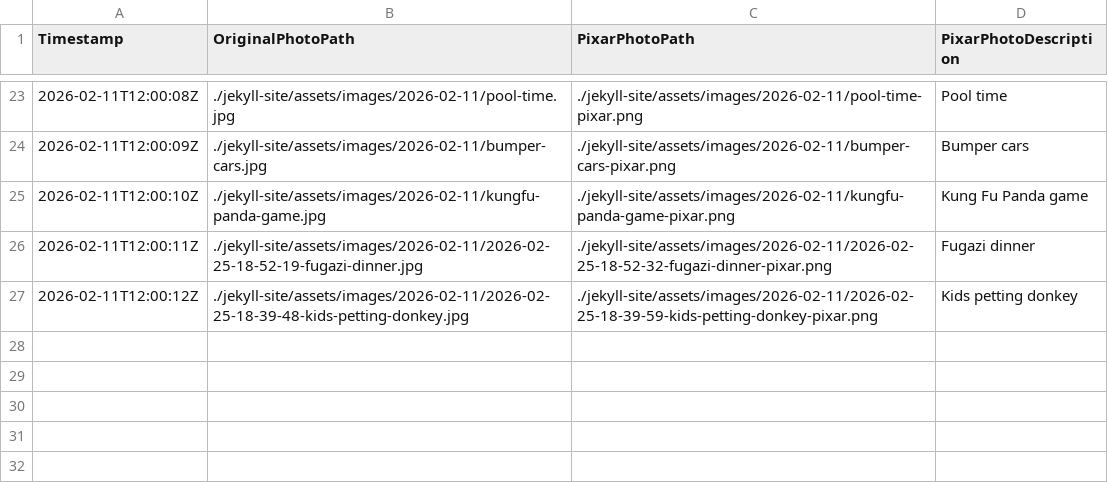
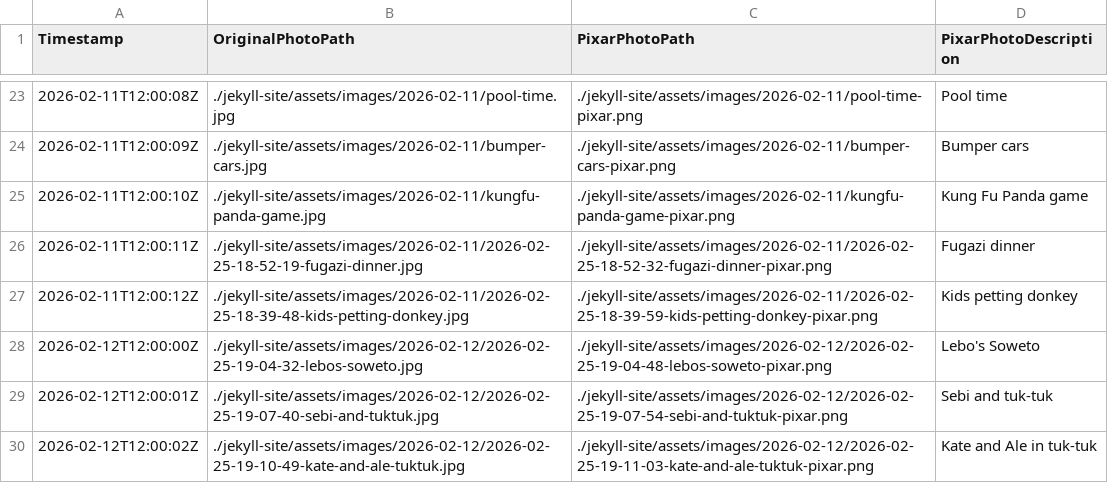
Before and after one commit to palladius/lobby-sudafrica-journal, a CSV file: images_mappings.csv, drawn as a sheet; only a part is shown, gaps mark what is left out.

Commit message:
🚀 feat(jekyll): Migrate 2026-02-12 post and images to Jekyll site

```diff
--- a/images_mappings.csv
+++ b/images_mappings.csv
@@ -27 +27,4 @@ Timestamp,OriginalPhotoPath,PixarPhotoPath,PixarPhotoDescription
 2026-02-11T12:00:12Z,./jekyll-site/assets/images/2026-02-11/2026-02-25-18-39-48-kids-petting-donkey.jpg,./jekyll-site/assets/images/2026-02-11/2026-02-25-18-39-59-kids-petting-donkey-pixar.png,Kids petting donkey
+2026-02-12T12:00:00Z,./jekyll-site/assets/images/2026-02-12/2026-02-25-19-04-32-lebos-soweto.jpg,./jekyll-site/assets/images/2026-02-12/2026-02-25-19-04-48-lebos-soweto-pixar.png,Lebo's Soweto
+2026-02-12T12:00:01Z,./jekyll-site/assets/images/2026-02-12/2026-02-25-19-07-40-sebi-and-tuktuk.jpg,./jekyll-site/assets/images/2026-02-12/2026-02-25-19-07-54-sebi-and-tuktuk-pixar.png,Sebi and tuk-tuk
+2026-02-12T12:00:02Z,./jekyll-site/assets/images/2026-02-12/2026-02-25-19-10-49-kate-and-ale-tuktuk.jpg,./jekyll-site/assets/images/2026-02-12/2026-02-25-19-11-03-kate-and-ale-tuktuk-pixar.png,Kate and Ale in tuk-tuk
```
Also changed, not shown: 13 other files.
